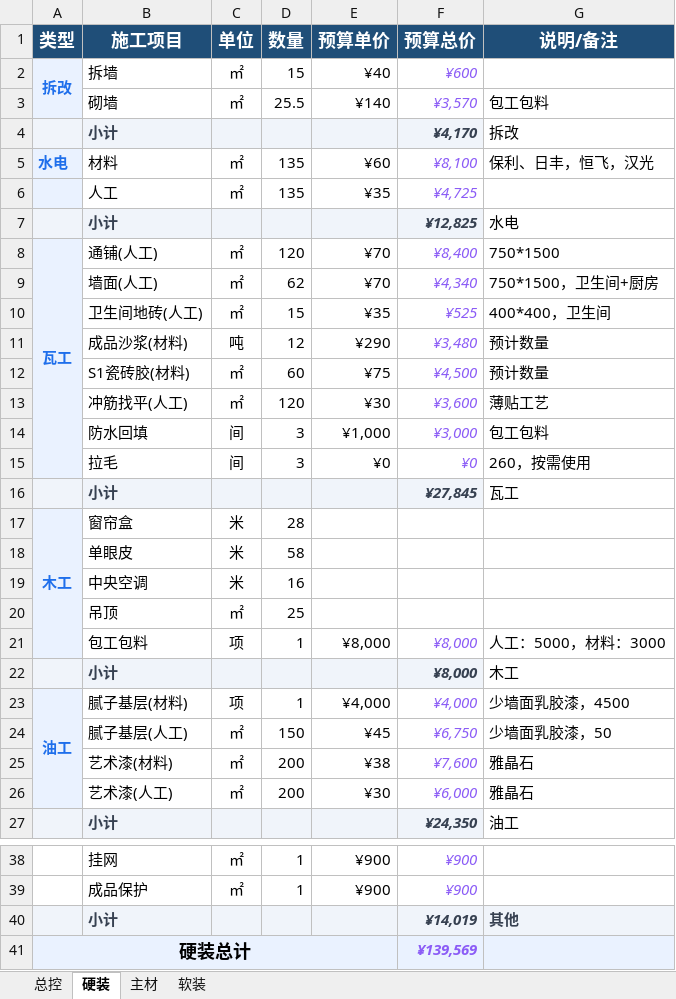
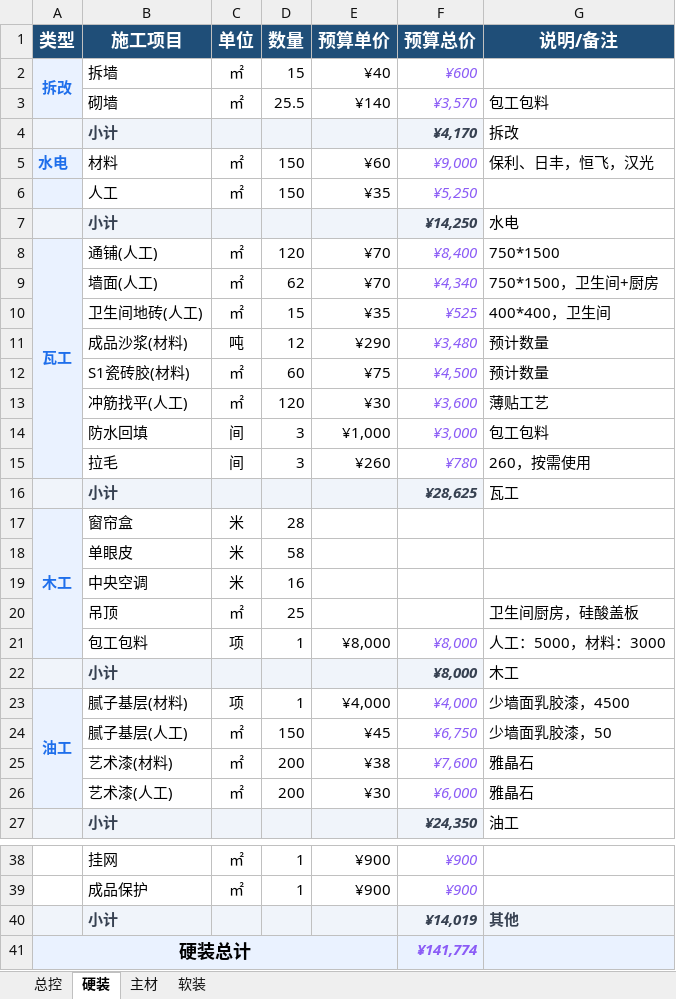
Before and after one commit to Perfect-World/wencong-home, an Excel workbook: 01-需求与预算/装修控价表.xlsx, sheet 硬装, drawn as a sheet; only a part is shown, gaps mark what is left out; values as stored, in another font and other column widths than the file's, no borders; the diff names each change by its address in the sheet, - before the commit and + after, or states it on an @@ line.

```diff
--- a/01-需求与预算/装修控价表.xlsx (sheet 硬装)
+++ b/01-需求与预算/装修控价表.xlsx (sheet 硬装)
-D5:D6 (数量): 135
+D5:D6 (数量): 150
-F5 (预算总价): ¥8,100
+F5 (预算总价): ¥9,000
-F6 (预算总价): ¥4,725
+F6 (预算总价): ¥5,250
-F7 (预算总价): ¥12,825
+F7 (预算总价): ¥14,250
-E15 (预算单价): ¥0
+E15 (预算单价): ¥260
-F15 (预算总价): ¥0
+F15 (预算总价): ¥780
-F16 (预算总价): ¥27,845
+F16 (预算总价): ¥28,625
-G20 (说明/备注): (empty)
+G20 (说明/备注): 卫生间厨房，硅酸盖板
-F41 (预算总价): ¥139,569
+F41 (预算总价): ¥141,774
```
Also changed, not shown: sheet 总控, sheet 软装, sheet 主材, 13 other files.
